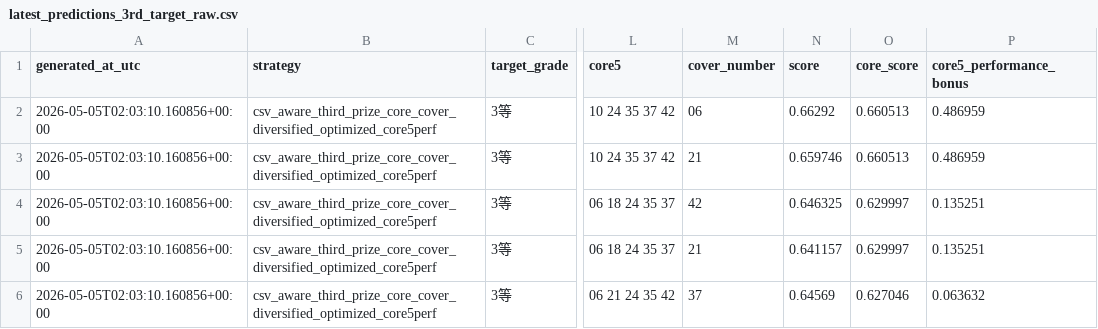
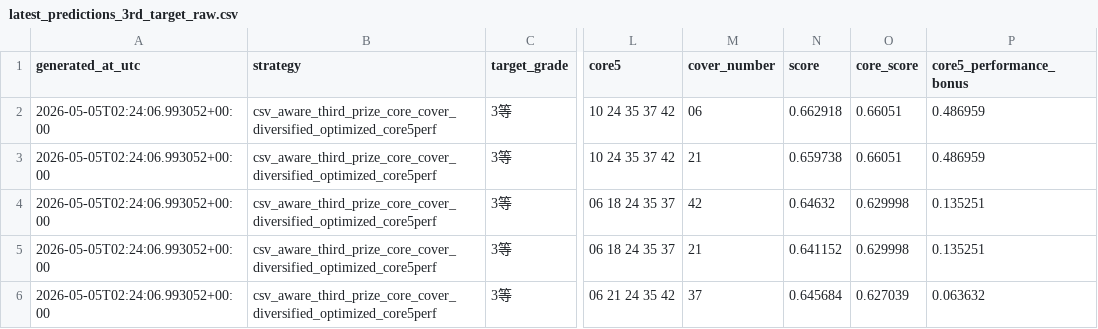
Before and after one commit to Joker7822/loto6, a CSV file: outputs/latest_predictions_3rd_target_raw.csv, drawn as a sheet; only a part is shown, gaps mark what is left out; the diff names each change by its address in the sheet, - before the commit and + after, or states it on an @@ line.

```diff
--- a/outputs/latest_predictions_3rd_target_raw.csv
+++ b/outputs/latest_predictions_3rd_target_raw.csv
-A2:A6 (generated_at_utc): 2026-05-05T02:03:10.160856+00:00
+A2:A6 (generated_at_utc): 2026-05-05T02:24:06.993052+00:00
-N2 (score): 0.66292
+N2 (score): 0.662918
-O2:O3 (core_score): 0.660513
+O2:O3 (core_score): 0.66051
-N3 (score): 0.659746
+N3 (score): 0.659738
-N4 (score): 0.646325
+N4 (score): 0.64632
-O4:O5 (core_score): 0.629997
+O4:O5 (core_score): 0.629998
-N5 (score): 0.641157
+N5 (score): 0.641152
-N6 (score): 0.64569
+N6 (score): 0.645684
-O6 (core_score): 0.627046
+O6 (core_score): 0.627039
```
Also changed, not shown: outputs/latest_predictions.csv, outputs/latest_predictions_3rd_target.csv, 3 other files.
